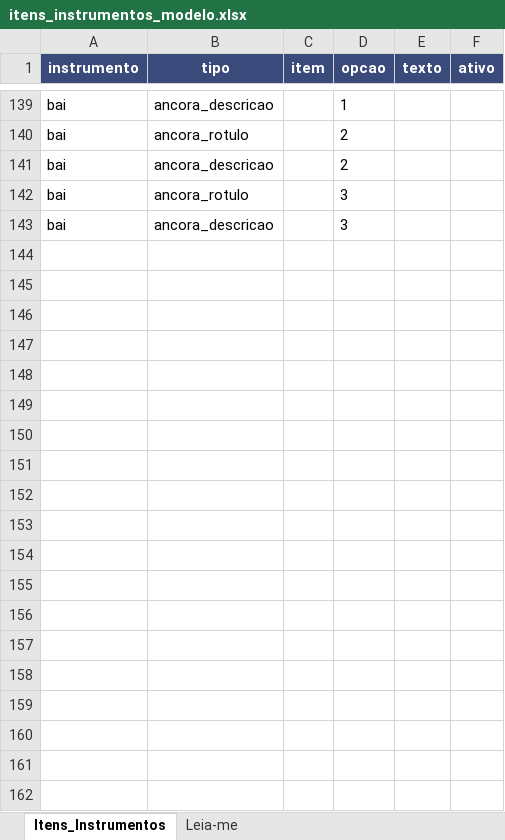
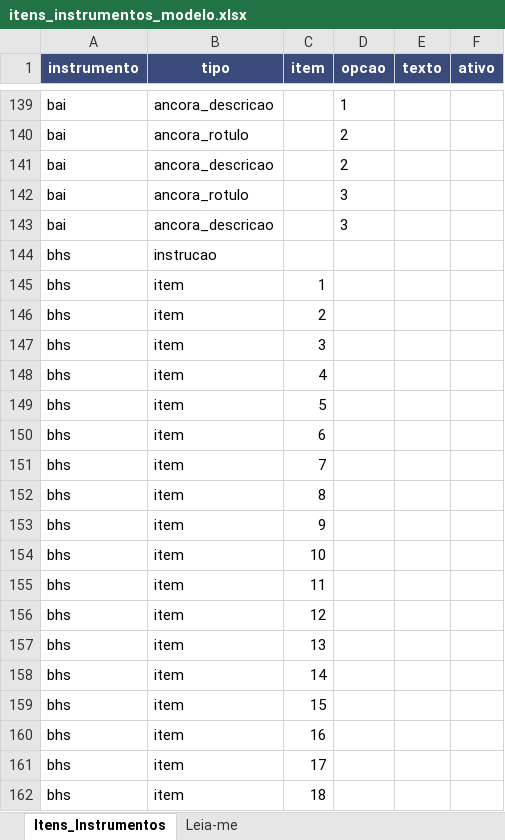
Before and after one commit to viniciusmarinaccipsi-art/clinica-vmc, an Excel workbook: docs/escalas/itens_instrumentos_modelo.xlsx, sheet Itens_Instrumentos, drawn as a sheet; only a part is shown, gaps mark what is left out; values as stored, in another font and other column widths than the file's, no borders; the diff covers the shown part only; the diff names each change by its address in the sheet, - before the commit and + after, or states it on an @@ line.

```diff
--- a/docs/escalas/itens_instrumentos_modelo.xlsx (sheet Itens_Instrumentos)
+++ b/docs/escalas/itens_instrumentos_modelo.xlsx (sheet Itens_Instrumentos)
+row 144: bhs | instrucao
+row 145: bhs | item | 1
+row 146: bhs | item | 2
+row 147: bhs | item | 3
+row 148: bhs | item | 4
+row 149: bhs | item | 5
+row 150: bhs | item | 6
+row 151: bhs | item | 7
+row 152: bhs | item | 8
+row 153: bhs | item | 9
+row 154: bhs | item | 10
+row 155: bhs | item | 11
+row 156: bhs | item | 12
+row 157: bhs | item | 13
+row 158: bhs | item | 14
+row 159: bhs | item | 15
+row 160: bhs | item | 16
+row 161: bhs | item | 17
+row 162: bhs | item | 18
```
Also changed, not shown: 66 added rows elsewhere in this sheet, sheet Leia-me, 6 other files.
